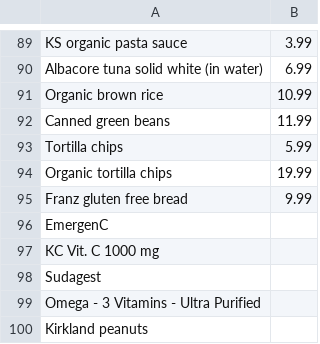
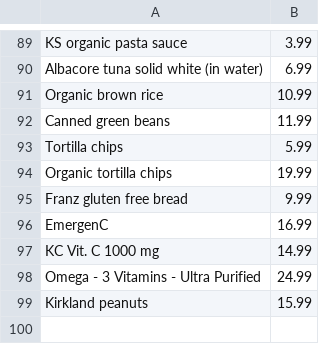
Before and after one commit to ameeraeshtewi/treehacks24, a CSV file: treehacks24/data/Costco-products.csv, drawn as a sheet; only a part is shown, gaps mark what is left out.

Commit message:
Clean Costco-products.csv

```diff
--- a/treehacks24/data/Costco-products.csv
+++ b/treehacks24/data/Costco-products.csv
@@ -95,6 +95,5 @@ Organic tortilla chips,19.99
 Franz gluten free bread,9.99
-EmergenC,
-KC Vit. C 1000 mg,
-Sudagest,
-Omega - 3 Vitamins - Ultra Purified,
-Kirkland peanuts,
+EmergenC,16.99
+KC Vit. C 1000 mg,14.99
+Omega - 3 Vitamins - Ultra Purified, 24.99
+Kirkland peanuts,15.99
```
